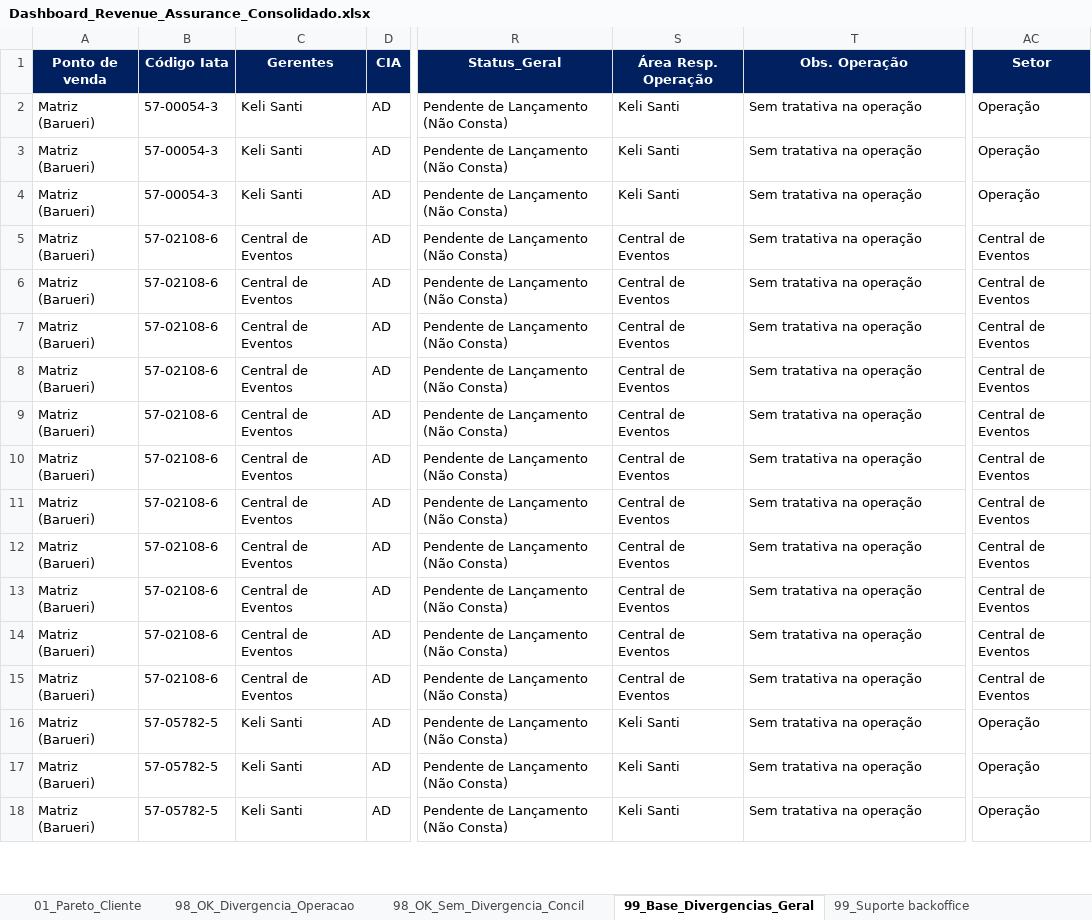
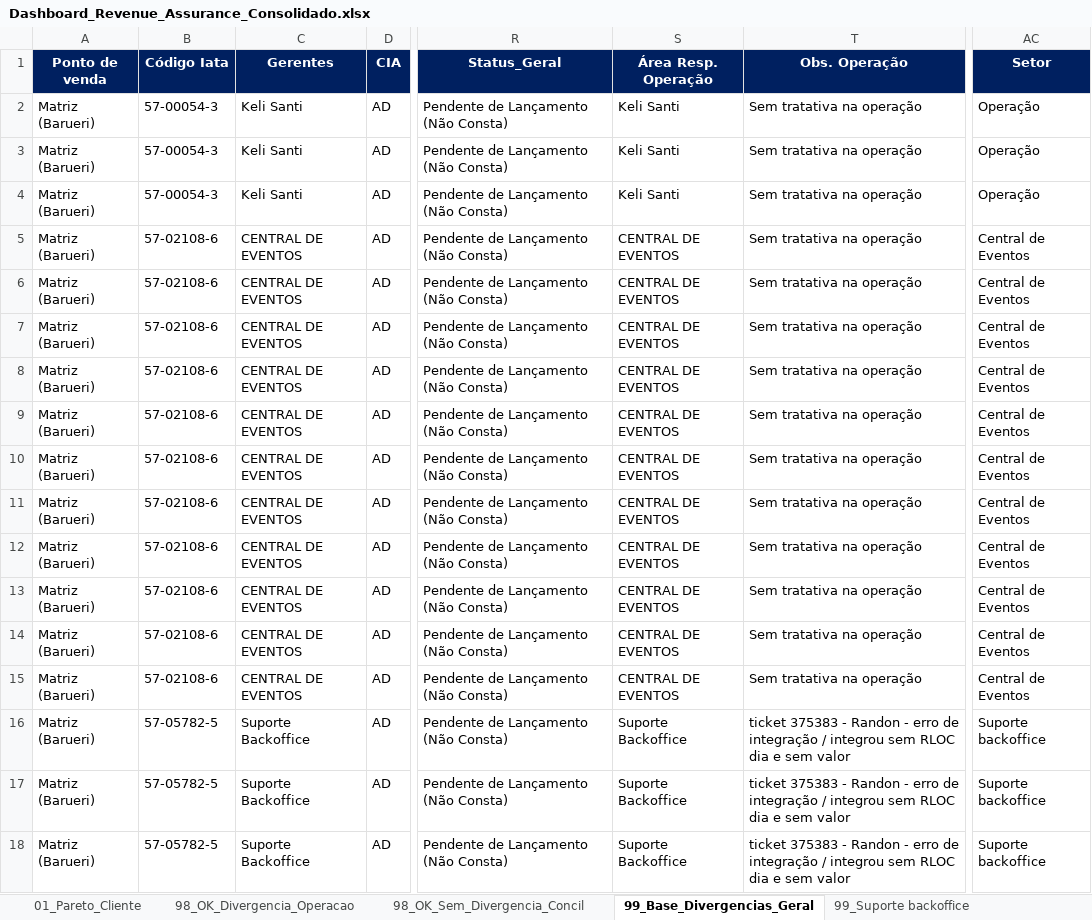
Before and after one commit to Mribeiro2025/revenue-assurance-app, an Excel workbook: Dashboard_Revenue_Assurance_Consolidado.xlsx, sheet 99_Base_Divergencias_Geral, drawn as a sheet; only a part is shown, gaps mark what is left out; values as stored, in another font and other column widths than the file's, no borders; the diff covers the shown part only; the diff names each change by its address in the sheet, - before the commit and + after, or states it on an @@ line.

```diff
--- a/Dashboard_Revenue_Assurance_Consolidado.xlsx (sheet 99_Base_Divergencias_Geral)
+++ b/Dashboard_Revenue_Assurance_Consolidado.xlsx (sheet 99_Base_Divergencias_Geral)
-C5:C15 (Gerentes): Central de Eventos
+C5:C15 (Gerentes): CENTRAL DE EVENTOS
-S5:S15 (Área Resp. Operação): Central de Eventos
+S5:S15 (Área Resp. Operação): CENTRAL DE EVENTOS
-C16:C18 (Gerentes): Keli Santi
+C16:C18 (Gerentes): Suporte Backoffice
-S16:S18 (Área Resp. Operação): Keli Santi
+S16:S18 (Área Resp. Operação): Suporte Backoffice
-T16:T18 (Obs. Operação): Sem tratativa na operação
+T16:T18 (Obs. Operação): ticket 375383 - Randon - erro de integração / integrou sem RLOC dia e sem valor
-AC16:AC18 (Setor): Operação
+AC16:AC18 (Setor): Suporte backoffice
```
Also changed, not shown: 376 edited cells elsewhere in this sheet, sheet 99_Operação, sheet 99_Suporte backoffice, sheet 99_Central de Eventos, sheet 01_Pareto_Cliente, sheet 99_Private, sheet 98_OK_Divergencia_Operacao, 1 more sheet, 4 other files.
